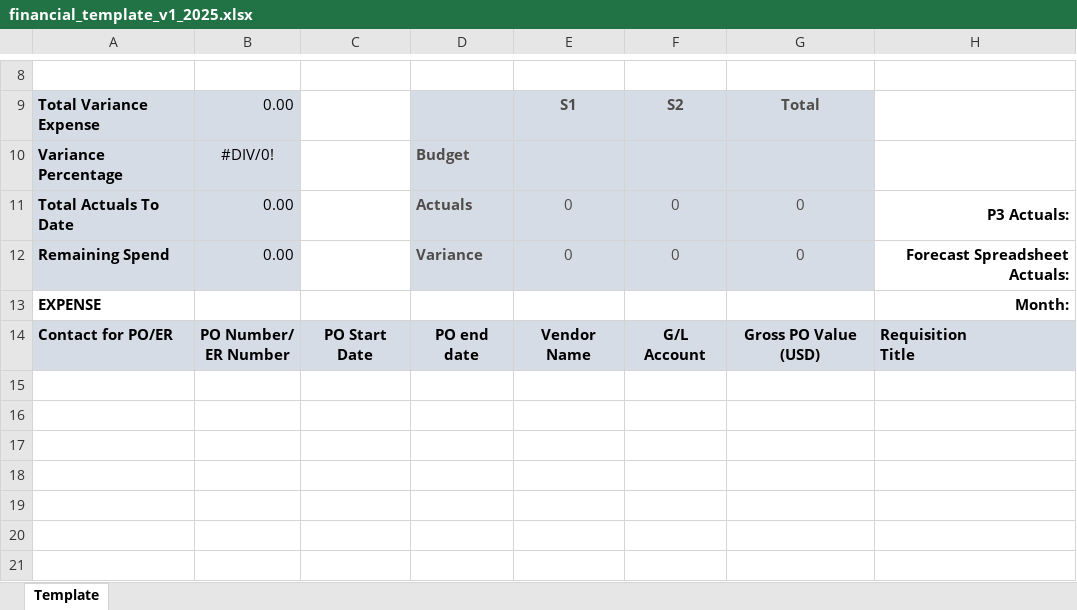
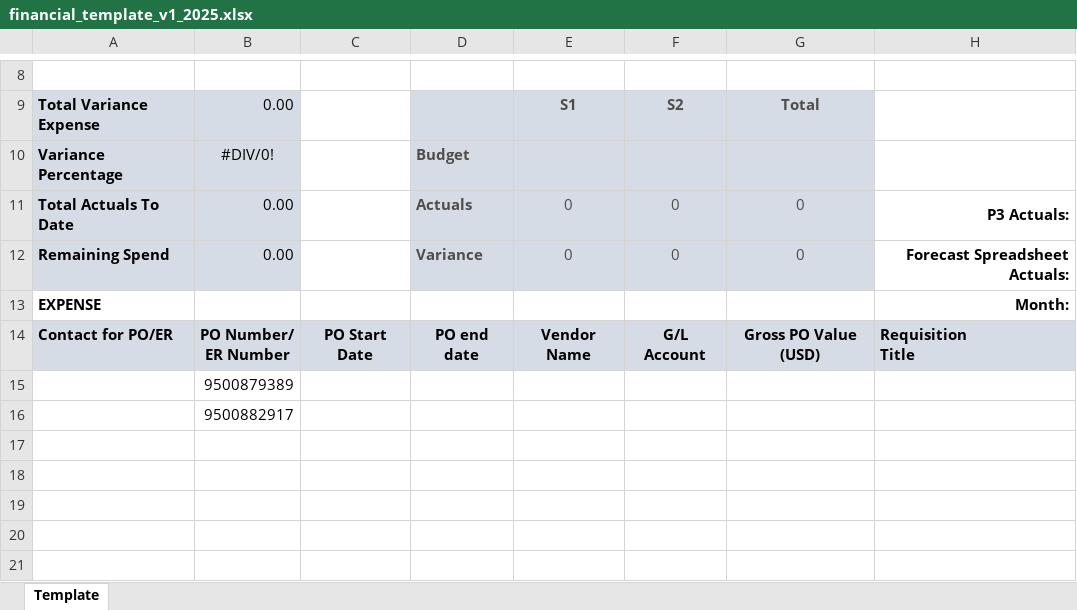
Before and after one commit to pfizer-maryoelkers/financial-automation-project, an Excel workbook: data/templates/financial_template_v1_2025.xlsx, sheet Template, drawn as a sheet; only a part is shown, gaps mark what is left out; values as stored, in another font and other column widths than the file's, no borders; conditional formats not drawn; the diff names each change by its address in the sheet, - before the commit and + after, or states it on an @@ line.

```diff
--- a/data/templates/financial_template_v1_2025.xlsx (sheet Template)
+++ b/data/templates/financial_template_v1_2025.xlsx (sheet Template)
-B15: (empty)
+B15: 9500879389
-B16: (empty)
+B16: 9500882917
```
Also changed, not shown: data/templates/output_test.xlsx, 6 other files.
